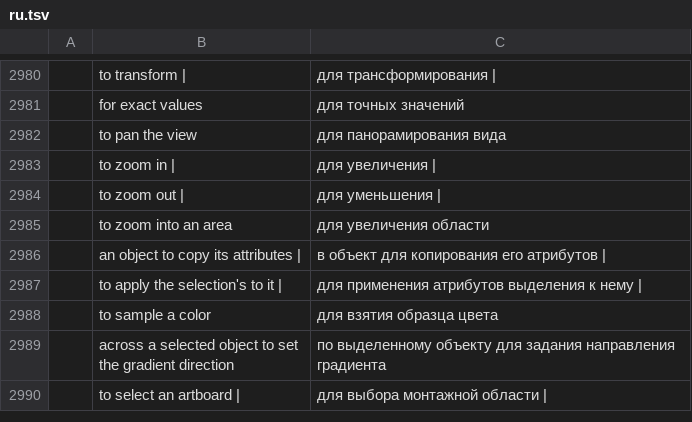
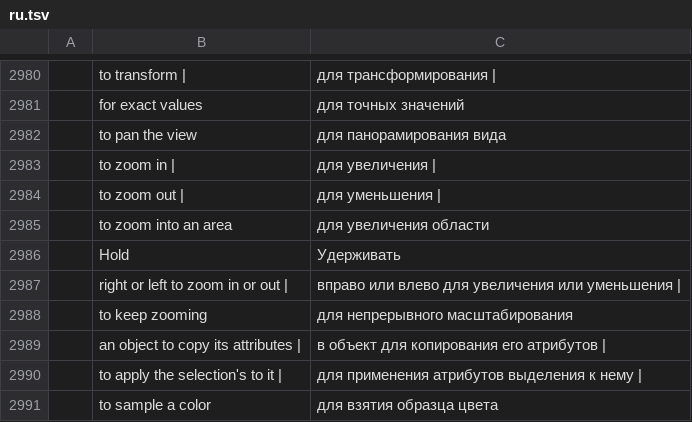
Before and after one commit to treeforjs/vectorcraft, a TSV file: crates/ui-egui/src/i18n/ru.tsv, drawn as a sheet; only a part is shown, gaps mark what is left out; the shorter side is filled out with more unchanged rows; the diff names each change by its address in the sheet, - before the commit and + after, or states it on an @@ line.

Commit message:
Part of #394: Animated Zoom, Large Tabs, Scale Cursor and anti-aliased bitmaps act
- Performance › Animated Zoom (with GPU Performance, which dims it when
  off): the Zoom tool dragged sideways zooms about the press (right in,
  left out) and held still zooms on (Alt: out); a click still steps. Off,
  a drag zooms to the area dragged across, now drawn as a marquee. The
  hint bar says which.
- User Interface › Large Tabs: taller document tabs with larger titles.
- User Interface › Scale Cursor Proportional to UI: off, the tool cursors
  keep their size whatever the UI Scaling (OS and painted cursors alike).
- File Handling › Display Bitmaps as Anti-aliased Images in Pixel
  Preview: off (the default), Pixel Preview samples images nearest-pixel
  (`RenderOptions::smooth_images`).

```diff
--- a/crates/ui-egui/src/i18n/ru.tsv
+++ b/crates/ui-egui/src/i18n/ru.tsv
+row 2986:  | Hold | Удерживать
+row 2987:  | right or left to zoom in or out | | вправо или влево для увеличения или уменьшения
+row 2988:  | to keep zooming | для непрерывного масштабирования
```
Also changed, not shown: crates/ui-egui/src/i18n/es.tsv, crates/ui-egui/src/i18n/fr.tsv, 15 other files.
